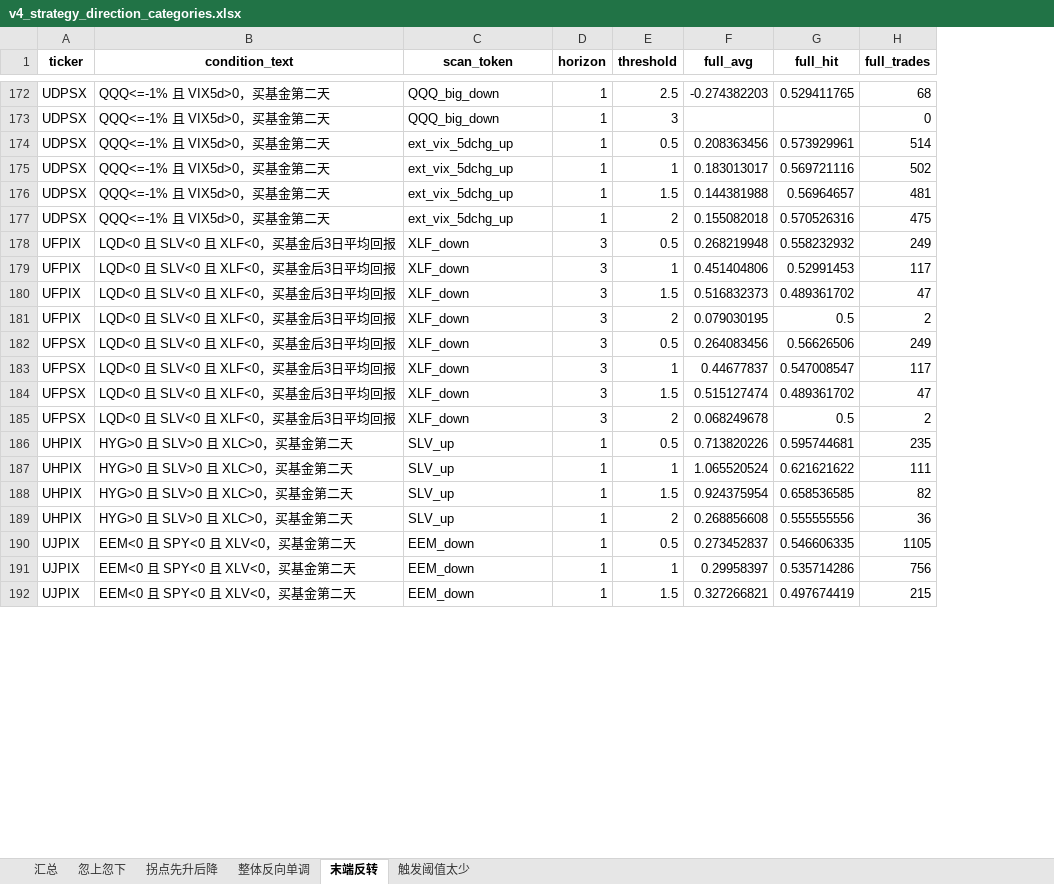
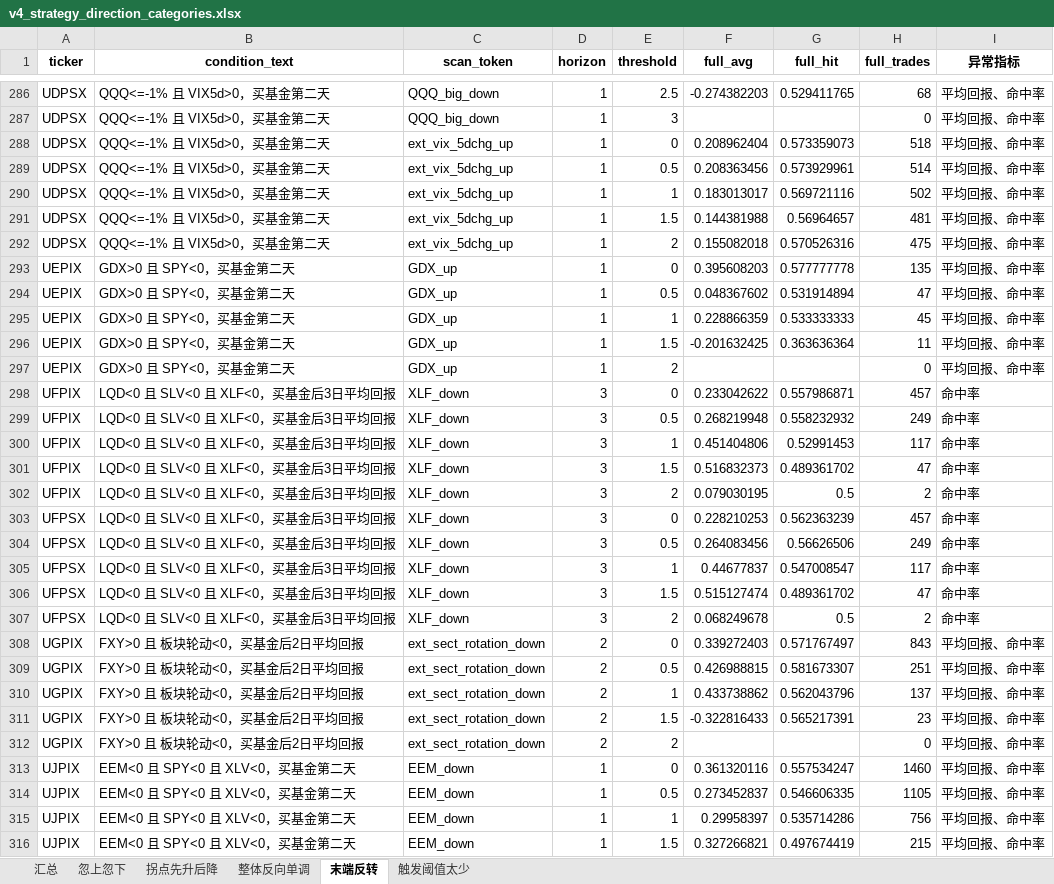
Before and after one commit to iqila0629-gif/ETFs, an Excel workbook: 04_结果/v4_中间结果/v4_稳健性分析/v4_strategy_direction_categories.xlsx, sheet 末端反转, drawn as a sheet; only a part is shown, gaps mark what is left out; values as stored, in another font and other column widths than the file's, no borders; removed rows and columns are numbered as before the commit, all else as after; the diff covers the shown part only; the diff names each change by its address in the sheet, - before the commit and + after, or states it on an @@ line.

Commit message:
feat: include zero threshold in scan and add abnormal metric column to category xlsx

```diff
--- a/04_结果/v4_中间结果/v4_稳健性分析/v4_strategy_direction_categories.xlsx (sheet 末端反转)
+++ b/04_结果/v4_中间结果/v4_稳健性分析/v4_strategy_direction_categories.xlsx (sheet 末端反转)
+column I (异常指标), rows 286-287: 平均回报、命中率 | 平均回报、命中率; rows 289-292: all 平均回报、命中率; rows 299-302: all 命中率; rows 304-307: all 命中率; rows 314-316: all 平均回报、命中率
+row 288: UDPSX | QQQ<=-1% 且 VIX5d>0，买基金第二天 | ext_vix_5dchg_up | 1 | 0 | 0.208962404 | 0.573359073 | 518 | 平均回报、命中率
+row 293: UEPIX | GDX>0 且 SPY<0，买基金第二天 | GDX_up | 1 | 0 | 0.395608203 | 0.577777778 | 135 | 平均回报、命中率
+row 294: UEPIX | GDX>0 且 SPY<0，买基金第二天 | GDX_up | 1 | 0.5 | 0.048367602 | 0.531914894 | 47 | 平均回报、命中率
+row 295: UEPIX | GDX>0 且 SPY<0，买基金第二天 | GDX_up | 1 | 1 | 0.228866359 | 0.533333333 | 45 | 平均回报、命中率
+row 296: UEPIX | GDX>0 且 SPY<0，买基金第二天 | GDX_up | 1 | 1.5 | -0.201632425 | 0.363636364 | 11 | 平均回报、命中率
+row 297: UEPIX | GDX>0 且 SPY<0，买基金第二天 | GDX_up | 1 | 2 |  |  | 0 | 平均回报、命中率
+row 298: UFPIX | LQD<0 且 SLV<0 且 XLF<0，买基金后3日平均回报 | XLF_down | 3 | 0 | 0.233042622 | 0.557986871 | 457 | 命中率
+row 303: UFPSX | LQD<0 且 SLV<0 且 XLF<0，买基金后3日平均回报 | XLF_down | 3 | 0 | 0.228210253 | 0.562363239 | 457 | 命中率
-row 186: UHPIX | HYG>0 且 SLV>0 且 XLC>0，买基金第二天 | SLV_up | 1 | 0.5 | 0.713820226 | 0.595744681 | 235
-row 187: UHPIX | HYG>0 且 SLV>0 且 XLC>0，买基金第二天 | SLV_up | 1 | 1 | 1.065520524 | 0.621621622 | 111
-row 188: UHPIX | HYG>0 且 SLV>0 且 XLC>0，买基金第二天 | SLV_up | 1 | 1.5 | 0.924375954 | 0.658536585 | 82
-row 189: UHPIX | HYG>0 且 SLV>0 且 XLC>0，买基金第二天 | SLV_up | 1 | 2 | 0.268856608 | 0.555555556 | 36
+row 308: UGPIX | FXY>0 且 板块轮动<0，买基金后2日平均回报 | ext_sect_rotation_down | 2 | 0 | 0.339272403 | 0.571767497 | 843 | 平均回报、命中率
+row 309: UGPIX | FXY>0 且 板块轮动<0，买基金后2日平均回报 | ext_sect_rotation_down | 2 | 0.5 | 0.426988815 | 0.581673307 | 251 | 平均回报、命中率
+row 310: UGPIX | FXY>0 且 板块轮动<0，买基金后2日平均回报 | ext_sect_rotation_down | 2 | 1 | 0.433738862 | 0.562043796 | 137 | 平均回报、命中率
+row 311: UGPIX | FXY>0 且 板块轮动<0，买基金后2日平均回报 | ext_sect_rotation_down | 2 | 1.5 | -0.322816433 | 0.565217391 | 23 | 平均回报、命中率
+row 312: UGPIX | FXY>0 且 板块轮动<0，买基金后2日平均回报 | ext_sect_rotation_down | 2 | 2 |  |  | 0 | 平均回报、命中率
+row 313: UJPIX | EEM<0 且 SPY<0 且 XLV<0，买基金第二天 | EEM_down | 1 | 0 | 0.361320116 | 0.557534247 | 1460 | 平均回报、命中率
```
Also changed, not shown: 170 added rows, 34 removed rows and 64 edited cells elsewhere in this sheet, sheet 汇总, sheet 触发阈值太少, sheet 忽上忽下, sheet 整体反向单调, sheet 拐点先升后降, 11 other files.
